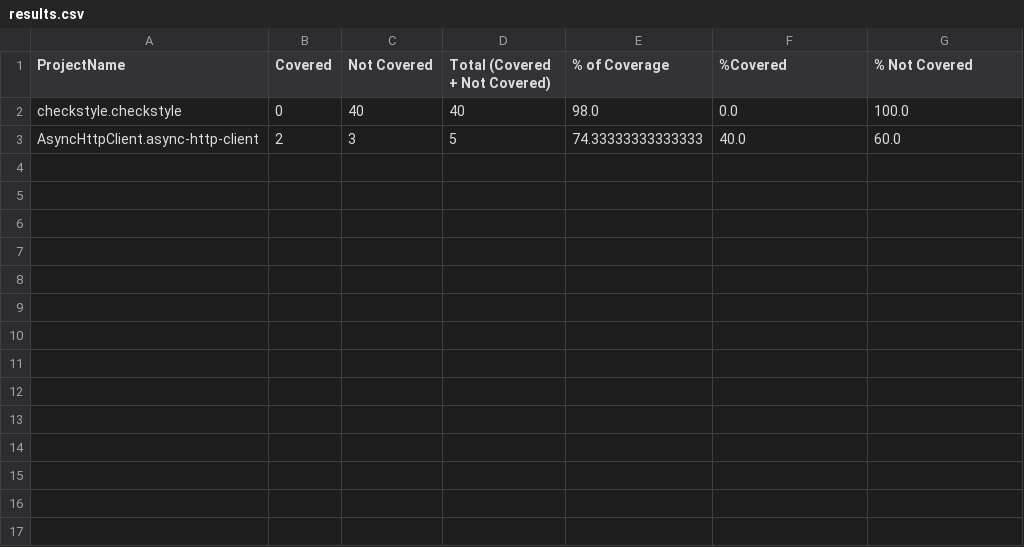
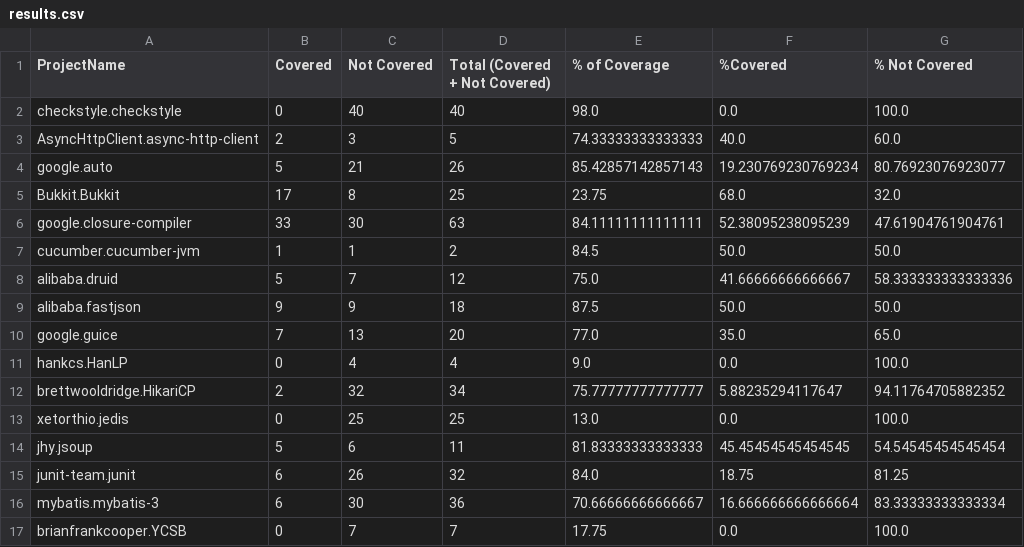
Before and after one commit to habibrahmanbd/SSBandTesting, a CSV file: scripts/results.csv, drawn as a sheet; the diff names each change by its address in the sheet, - before the commit and + after, or states it on an @@ line.

Commit message:
update the data

```diff
--- a/scripts/results.csv
+++ b/scripts/results.csv
+row 4: google.auto | 5 | 21 | 26 | 85.42857142857143 | 19.230769230769234 | 80.76923076923077
+row 5: Bukkit.Bukkit | 17 | 8 | 25 | 23.75 | 68.0 | 32.0
+row 6: google.closure-compiler | 33 | 30 | 63 | 84.11111111111111 | 52.38095238095239 | 47.61904761904761
+row 7: cucumber.cucumber-jvm | 1 | 1 | 2 | 84.5 | 50.0 | 50.0
+row 8: alibaba.druid | 5 | 7 | 12 | 75.0 | 41.66666666666667 | 58.333333333333336
+row 9: alibaba.fastjson | 9 | 9 | 18 | 87.5 | 50.0 | 50.0
+row 10: google.guice | 7 | 13 | 20 | 77.0 | 35.0 | 65.0
+row 11: hankcs.HanLP | 0 | 4 | 4 | 9.0 | 0.0 | 100.0
+row 12: brettwooldridge.HikariCP | 2 | 32 | 34 | 75.77777777777777 | 5.88235294117647 | 94.11764705882352
+row 13: xetorthio.jedis | 0 | 25 | 25 | 13.0 | 0.0 | 100.0
+row 14: jhy.jsoup | 5 | 6 | 11 | 81.83333333333333 | 45.45454545454545 | 54.54545454545454
+row 15: junit-team.junit | 6 | 26 | 32 | 84.0 | 18.75 | 81.25
+row 16: mybatis.mybatis-3 | 6 | 30 | 36 | 70.66666666666667 | 16.666666666666664 | 83.33333333333334
+row 17: brianfrankcooper.YCSB | 0 | 7 | 7 | 17.75 | 0.0 | 100.0
```
Also changed, not shown: scripts/results_manually_processed.csv, 16 other files.
